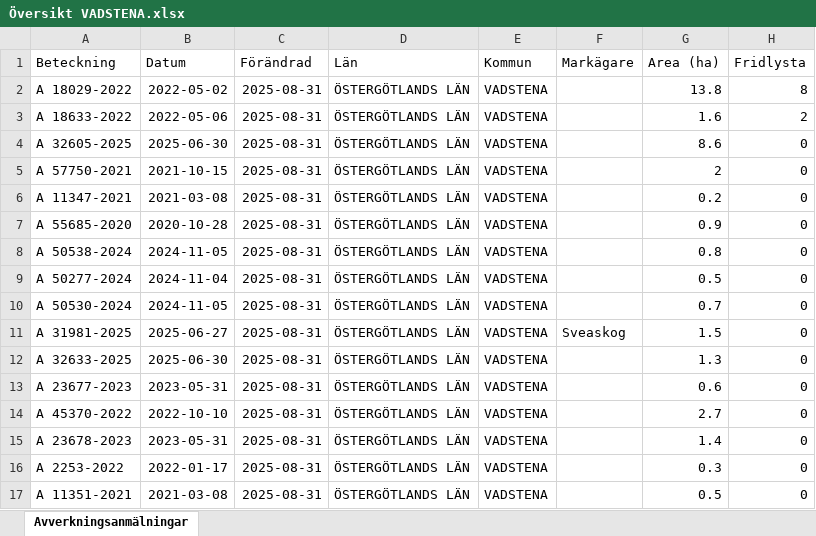
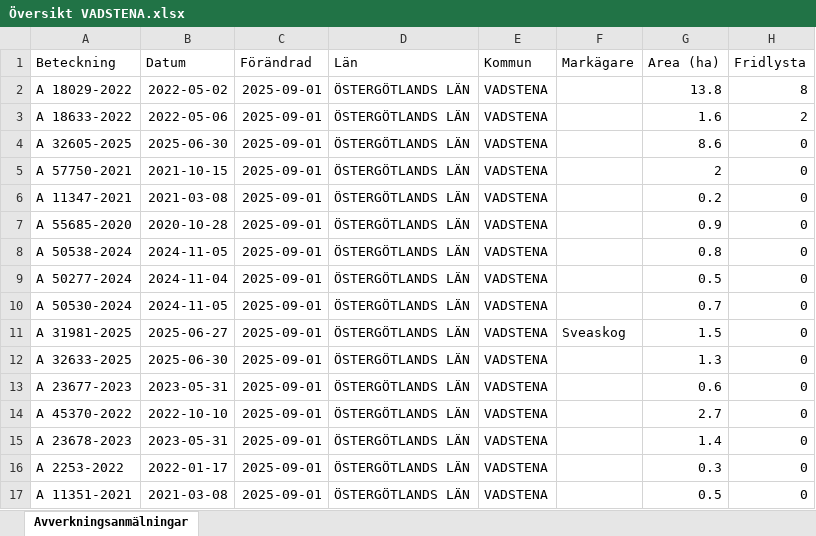
Before and after one commit to klasma/Logging_0584, an Excel workbook: Översikt VADSTENA.xlsx, sheet Avverkningsanmälningar, drawn as a sheet; only a part is shown; values as stored, in another font and other column widths than the file's, no borders; the diff names each change by its address in the sheet, - before the commit and + after, or states it on an @@ line.

```diff
--- a/Översikt VADSTENA.xlsx (sheet Avverkningsanmälningar)
+++ b/Översikt VADSTENA.xlsx (sheet Avverkningsanmälningar)
-C2:C17 (Förändrad): 2025-08-31
+C2:C17 (Förändrad): 2025-09-01
```
Also changed, not shown: artfynd/A 18029-2022 artfynd.xlsx, artfynd/A 18633-2022 artfynd.xlsx, 16 other files.
